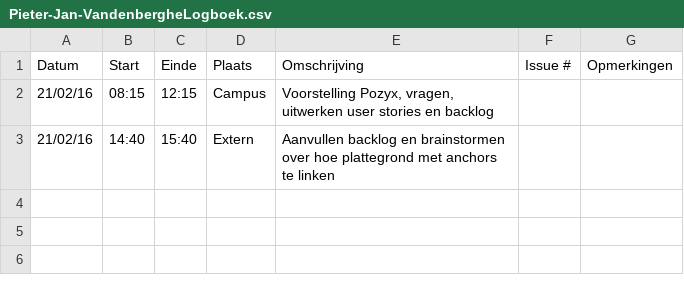
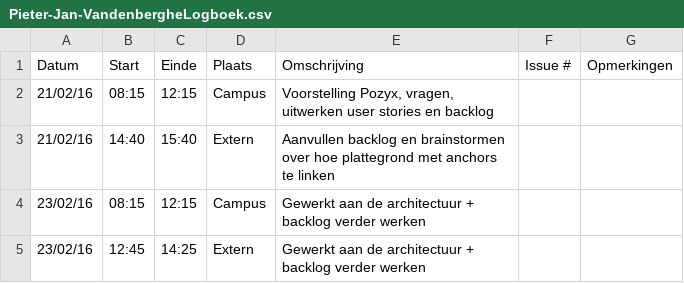
Before and after one commit to Carnewal/pozyx-03, a CSV file: Pieter-Jan-VandenbergheLogboek.csv, drawn as a sheet.

Commit message:
Update Pieter-Jan-VandenbergheLogboek.csv

```diff
--- a/Pieter-Jan-VandenbergheLogboek.csv
+++ b/Pieter-Jan-VandenbergheLogboek.csv
@@ -3 +3,3 @@ Datum,Start,Einde,Plaats,Omschrijving,Issue #,Opmerkingen
 21/02/16,14:40,15:40,Extern,Aanvullen backlog en brainstormen over hoe plattegrond met anchors te linken,,
+23/02/16,08:15,12:15,Campus,"Gewerkt aan de architectuur + backlog verder werken",,
+23/02/16,12:45,14:25,Extern,"Gewerkt aan de architectuur + backlog verder werken",,
```
